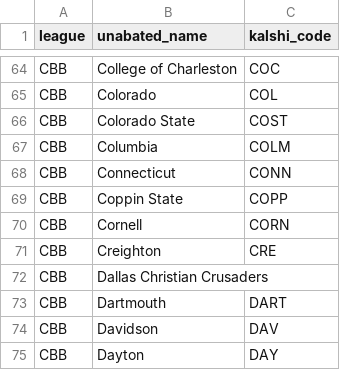
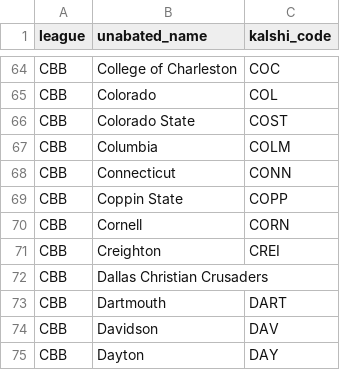
Before and after one commit to jonDomino/domino-bot, a CSV file: team_xref_cbb.csv, drawn as a sheet; only a part is shown, gaps mark what is left out.

```diff
--- a/team_xref_cbb.csv
+++ b/team_xref_cbb.csv
@@ -70,3 +70,3 @@ CBB,Coppin State,COPP
 CBB,Cornell,CORN
-CBB,Creighton,CRE
+CBB,Creighton,CREI
 CBB,Dallas Christian Crusaders,
```
Also changed, not shown: 4 other files.
